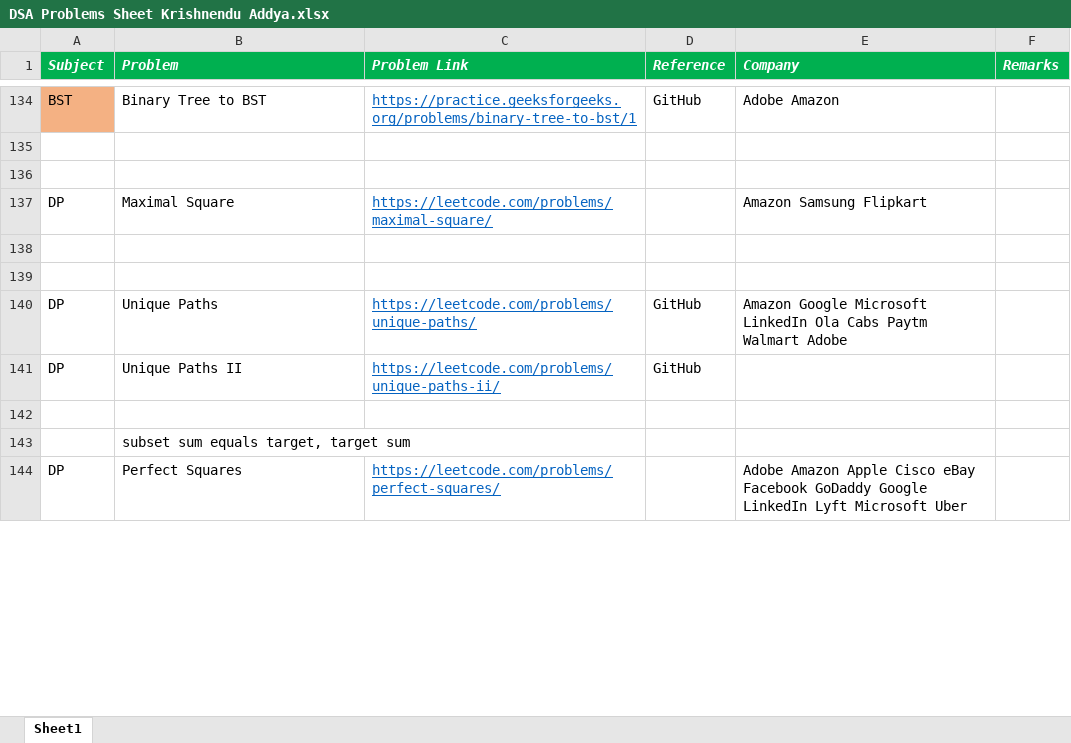
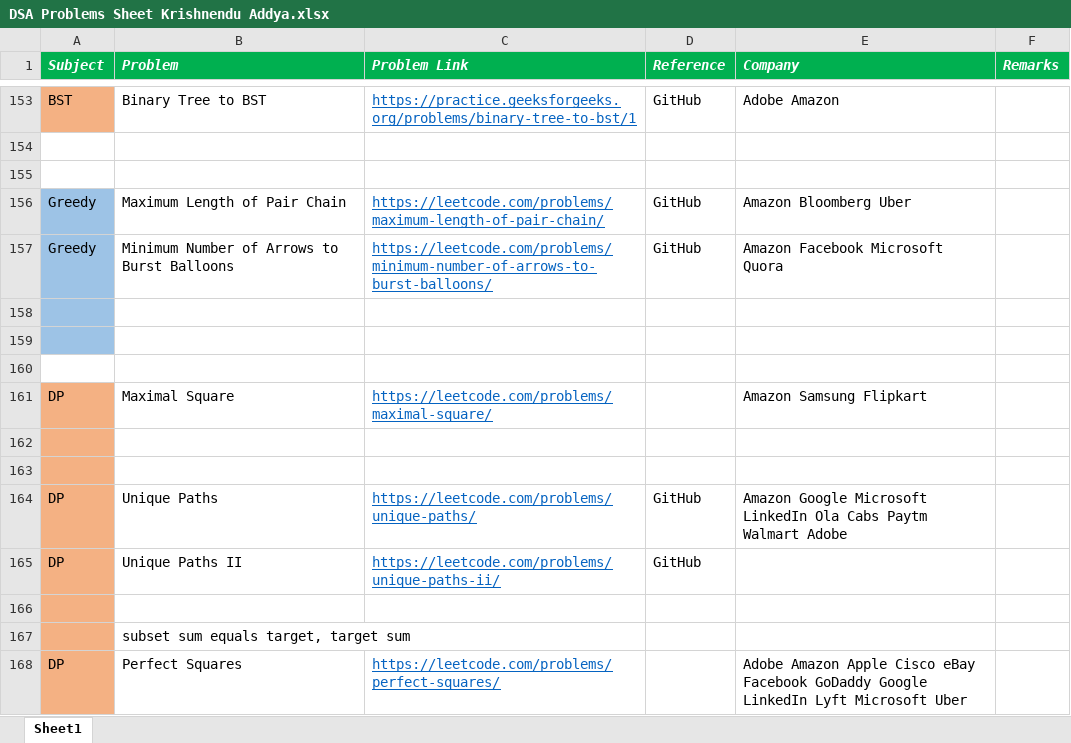
Before and after one commit to KrishnenduAddya/Documents, an Excel workbook: DSA Problems Sheet Krishnendu Addya.xlsx, sheet Sheet1, drawn as a sheet; only a part is shown, gaps mark what is left out; values as stored, in another font and other column widths than the file's, no borders; addresses are those after the commit; the diff covers the shown part only; the diff names each change by its address in the sheet, - before the commit and + after, or states it on an @@ line.

```diff
--- a/DSA Problems Sheet Krishnendu Addya.xlsx (sheet Sheet1)
+++ b/DSA Problems Sheet Krishnendu Addya.xlsx (sheet Sheet1)
+row 156: Greedy | Maximum Length of Pair Chain | https://leetcode.com/problems/maximum-length-of-pair-chain/ | GitHub | Amazon Bloomberg Uber
+row 157: Greedy | Minimum Number of Arrows to Burst Balloons | https://leetcode.com/problems/minimum-number-of-arrows-to-burst-balloons/ | GitHub | Amazon Facebook Microsoft Quora
+row 158: (empty)
+row 159: (empty)
+row 160: (empty)
-A161:A168 fill: none
+A161:A168 fill: #F4B183
```
Also changed, not shown: 21 added rows, 26 edited cells and cell formats elsewhere in this sheet.
